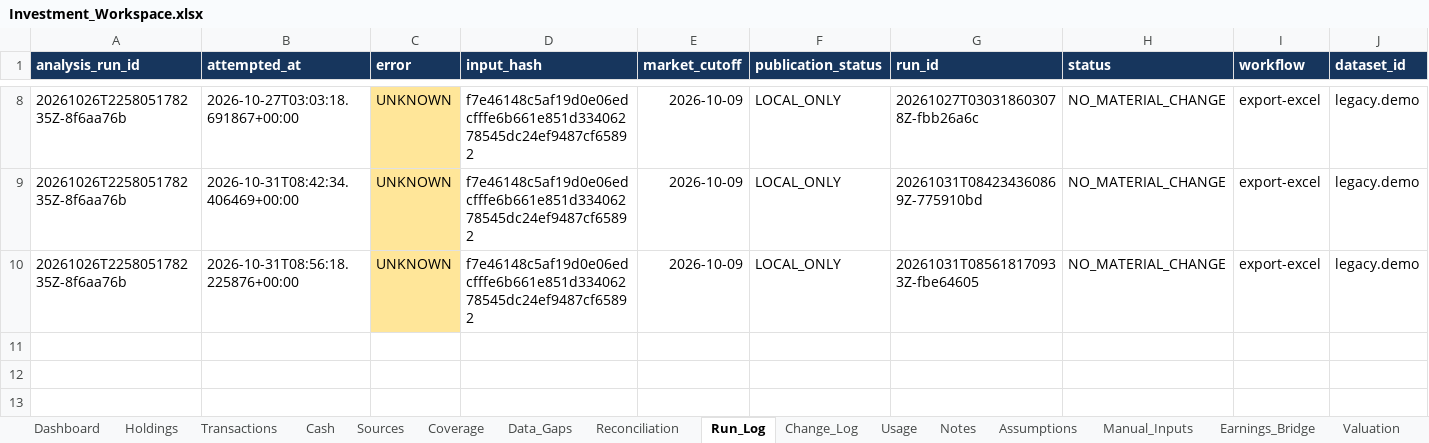
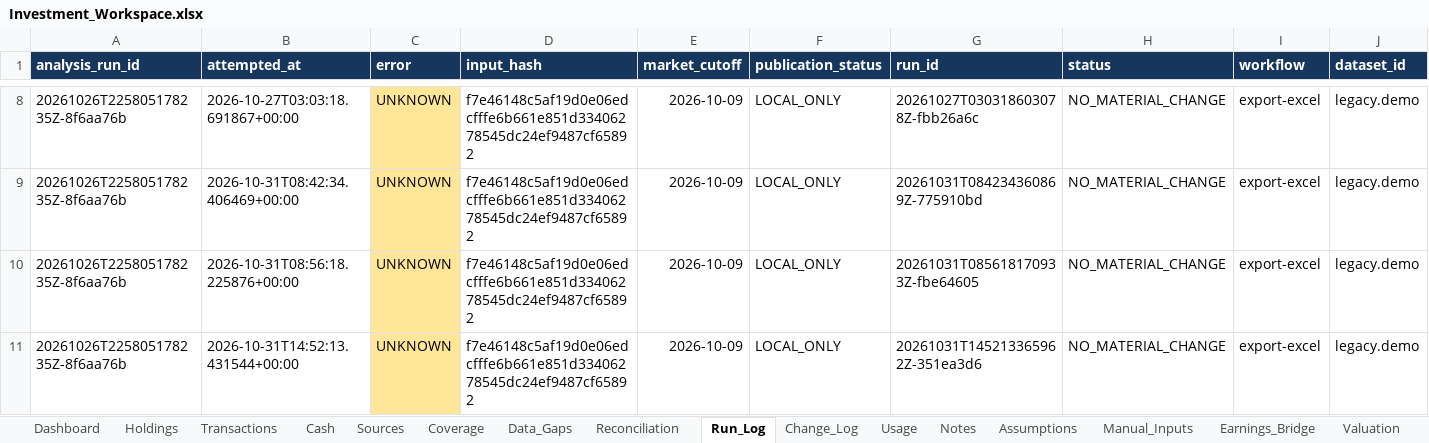
Before and after one commit to ahmedvirani010-art/Investment-Codex, an Excel workbook: workbooks/Investment_Workspace.xlsx, sheet Run_Log, drawn as a sheet; only a part is shown, gaps mark what is left out; values as stored, in another font and other column widths than the file's, no borders; table styles not drawn; the diff names each change by its address in the sheet, - before the commit and + after, or states it on an @@ line.

Commit message:
research: portfolio 20261031T145213365962Z-351ea3d6 [NO_MATERIAL_CHANGE]
Imported from local commit 727f39c13363c24dab1f46d1bbf30a75cd1fdc17.

```diff
--- a/workbooks/Investment_Workspace.xlsx (sheet Run_Log)
+++ b/workbooks/Investment_Workspace.xlsx (sheet Run_Log)
+row 11: 20261026T225805178235Z-8f6aa76b | 2026-10-31T14:52:13.431544+00:00 | UNKNOWN | f7e46148c5af19d0e06edcfffe6b661e851d33406278545dc24ef9487cf65892 | 2026-10-09 | LOCAL_ONLY | 20261031T145213365962Z-351ea3d6 | NO_MATERIAL_CHANGE | export-excel | legacy.demo
```
Also changed, not shown: sheet Usage, sheet Dashboard, 12 other files.
